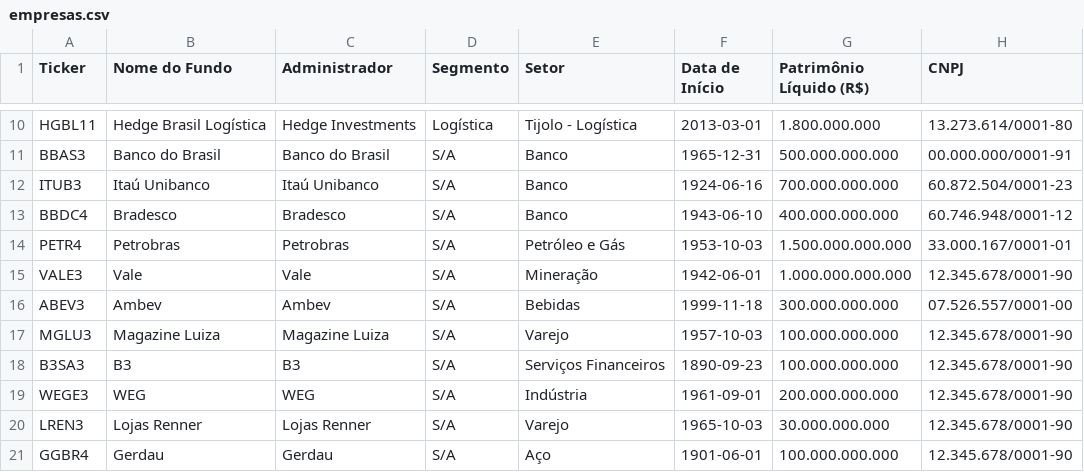
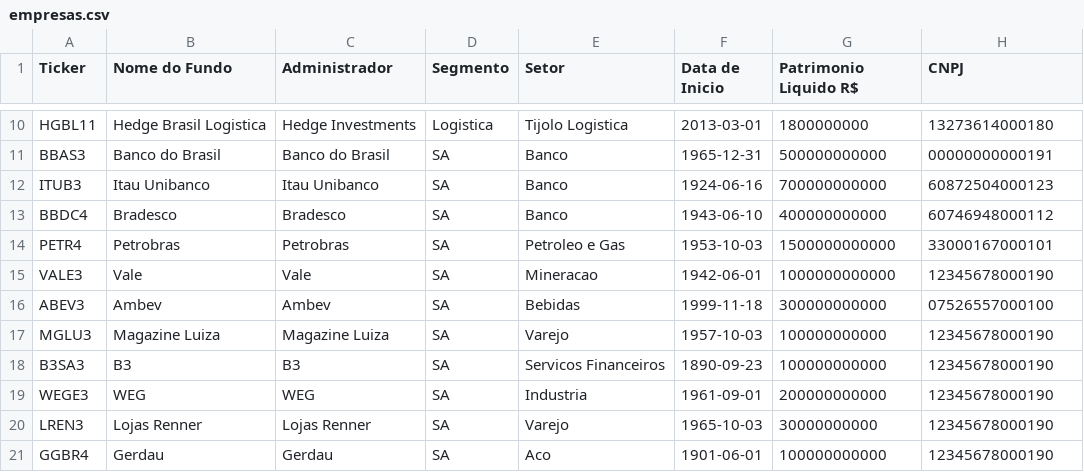
Before and after one commit to Andreicsantana/ProjetoTSQL, a CSV file: datasets/empresas.csv, drawn as a sheet; only a part is shown, gaps mark what is left out; the diff covers the shown part only; the diff names each change by its address in the sheet, - before the commit and + after, or states it on an @@ line.

```diff
--- a/datasets/empresas.csv
+++ b/datasets/empresas.csv
-F1: Data de Início
+F1: Data de Inicio
-G1: Patrimônio Líquido (R$)
+G1: Patrimonio Liquido R$
-B10 (Nome do Fundo): Hedge Brasil Logística
+B10 (Nome do Fundo): Hedge Brasil Logistica
-D10 (Segmento): Logística
+D10 (Segmento): Logistica
-E10 (Setor): Tijolo - Logística
+E10 (Setor): Tijolo Logistica
-G10 (Patrimonio Liquido R$): 1.800.000.000
+G10 (Patrimonio Liquido R$): 1800000000
-H10 (CNPJ): 13.273.614/0001-80
+H10 (CNPJ): 13273614000180
-D11:D21 (Segmento): S/A
+D11:D21 (Segmento): SA
-G11 (Patrimonio Liquido R$): 500.000.000.000
+G11 (Patrimonio Liquido R$): 500000000000
-H11 (CNPJ): 00.000.000/0001-91
+H11 (CNPJ): 00000000000191
-B12 (Nome do Fundo): Itaú Unibanco
+B12 (Nome do Fundo): Itau Unibanco
-C12 (Administrador): Itaú Unibanco
+C12 (Administrador): Itau Unibanco
-G12 (Patrimonio Liquido R$): 700.000.000.000
+G12 (Patrimonio Liquido R$): 700000000000
-H12 (CNPJ): 60.872.504/0001-23
+H12 (CNPJ): 60872504000123
-G13 (Patrimonio Liquido R$): 400.000.000.000
+G13 (Patrimonio Liquido R$): 400000000000
-H13 (CNPJ): 60.746.948/0001-12
+H13 (CNPJ): 60746948000112
-E14 (Setor): Petróleo e Gás
+E14 (Setor): Petroleo e Gas
-G14 (Patrimonio Liquido R$): 1.500.000.000.000
+G14 (Patrimonio Liquido R$): 1500000000000
-H14 (CNPJ): 33.000.167/0001-01
+H14 (CNPJ): 33000167000101
-E15 (Setor): Mineração
+E15 (Setor): Mineracao
-G15 (Patrimonio Liquido R$): 1.000.000.000.000
+G15 (Patrimonio Liquido R$): 1000000000000
-H15 (CNPJ): 12.345.678/0001-90
+H15 (CNPJ): 12345678000190
-G16 (Patrimonio Liquido R$): 300.000.000.000
+G16 (Patrimonio Liquido R$): 300000000000
-H16 (CNPJ): 07.526.557/0001-00
+H16 (CNPJ): 07526557000100
-G17:G18 (Patrimonio Liquido R$): 100.000.000.000
+G17:G18 (Patrimonio Liquido R$): 100000000000
-H17:H21 (CNPJ): 12.345.678/0001-90
+H17:H21 (CNPJ): 12345678000190
-E18 (Setor): Serviços Financeiros
+E18 (Setor): Servicos Financeiros
-E19 (Setor): Indústria
+E19 (Setor): Industria
-G19 (Patrimonio Liquido R$): 200.000.000.000
+G19 (Patrimonio Liquido R$): 200000000000
-G20 (Patrimonio Liquido R$): 30.000.000.000
+G20 (Patrimonio Liquido R$): 30000000000
-E21 (Setor): Aço
+E21 (Setor): Aco
-G21 (Patrimonio Liquido R$): 100.000.000.000
+G21 (Patrimonio Liquido R$): 100000000000
```
Also changed, not shown: 87 edited cells elsewhere in this file, 10 other files.
